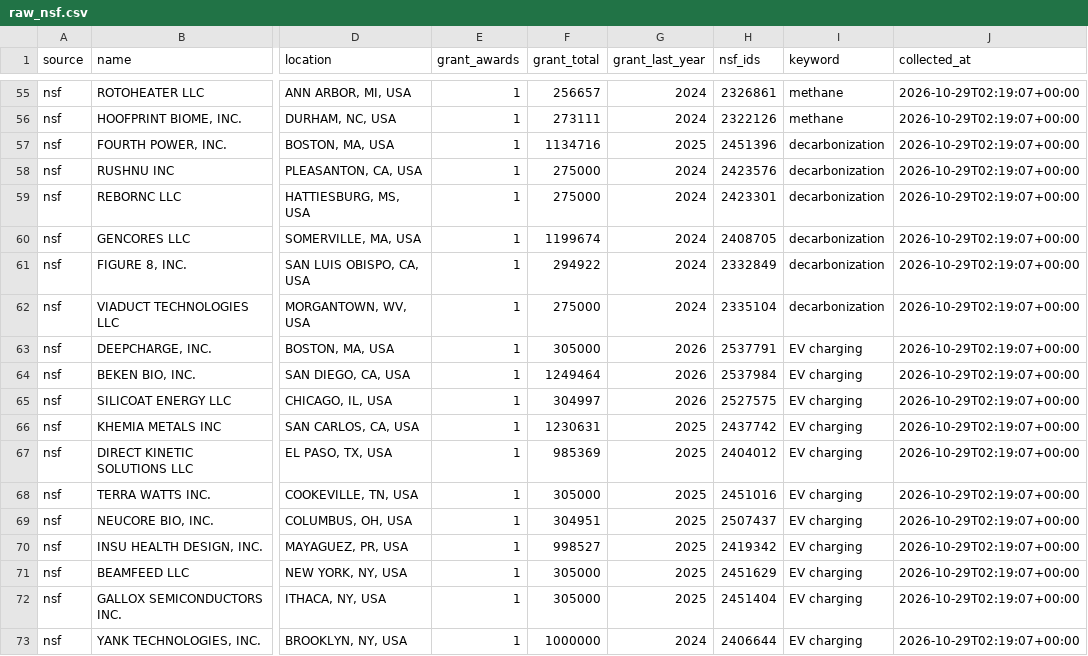
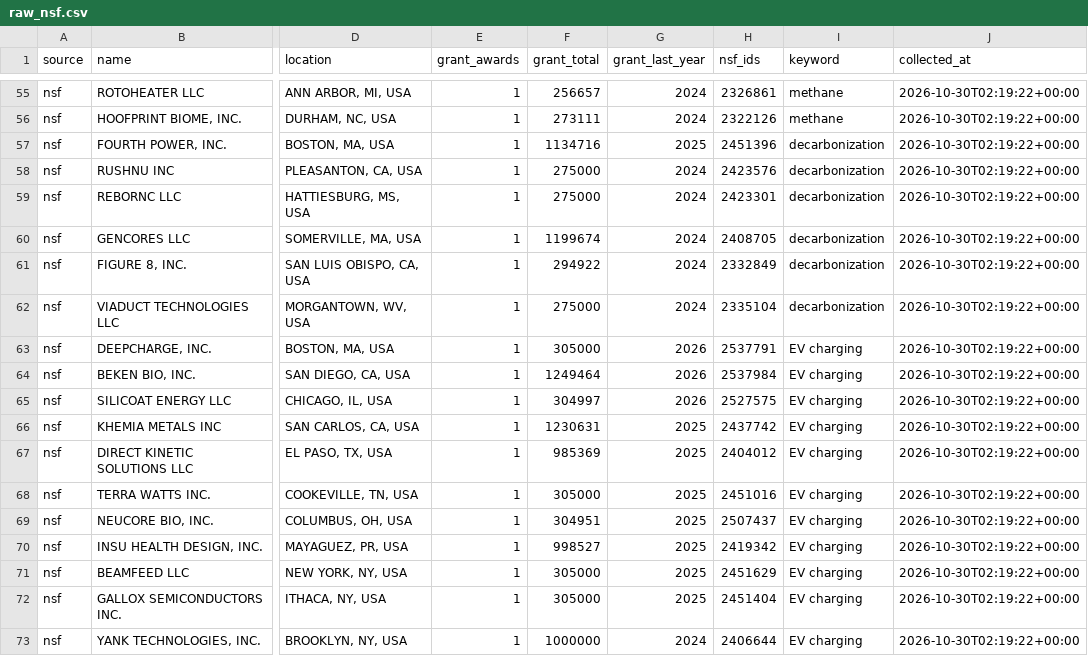
Before and after one commit to nikhil-codedesign/vc-sourcing-engine, a CSV file: data/raw_nsf.csv, drawn as a sheet; only a part is shown, gaps mark what is left out; the diff covers the shown part only; the diff names each change by its address in the sheet, - before the commit and + after, or states it on an @@ line.

```diff
--- a/data/raw_nsf.csv
+++ b/data/raw_nsf.csv
-J55:J73 (collected_at): 2026-10-29T02:19:07+00:00
+J55:J73 (collected_at): 2026-10-30T02:19:22+00:00
```
Also changed, not shown: 6 added rows, 6 removed rows and 47 edited cells elsewhere in this file, data/raw_github.csv, data/raw_hn.csv, 3 other files.
